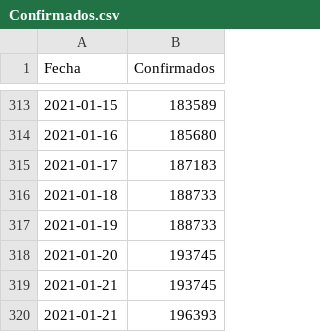
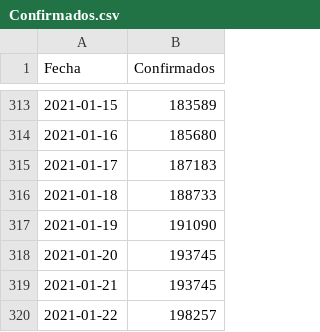
Before and after one commit to joseph78722/monitoreo-Covid-19-Bolivia, a CSV file: data/Confirmados.csv, drawn as a sheet; only a part is shown, gaps mark what is left out.

```diff
--- a/data/Confirmados.csv
+++ b/data/Confirmados.csv
@@ -316,5 +316,5 @@
 2021-01-18,188733
-2021-01-19,188733
+2021-01-19,191090
 2021-01-20,193745
 2021-01-21,193745
-2021-01-21,196393
+2021-01-22,198257
```
Also changed, not shown: data/Fallecidos.csv, data/Nuevos_casos.csv, 4 other files.
